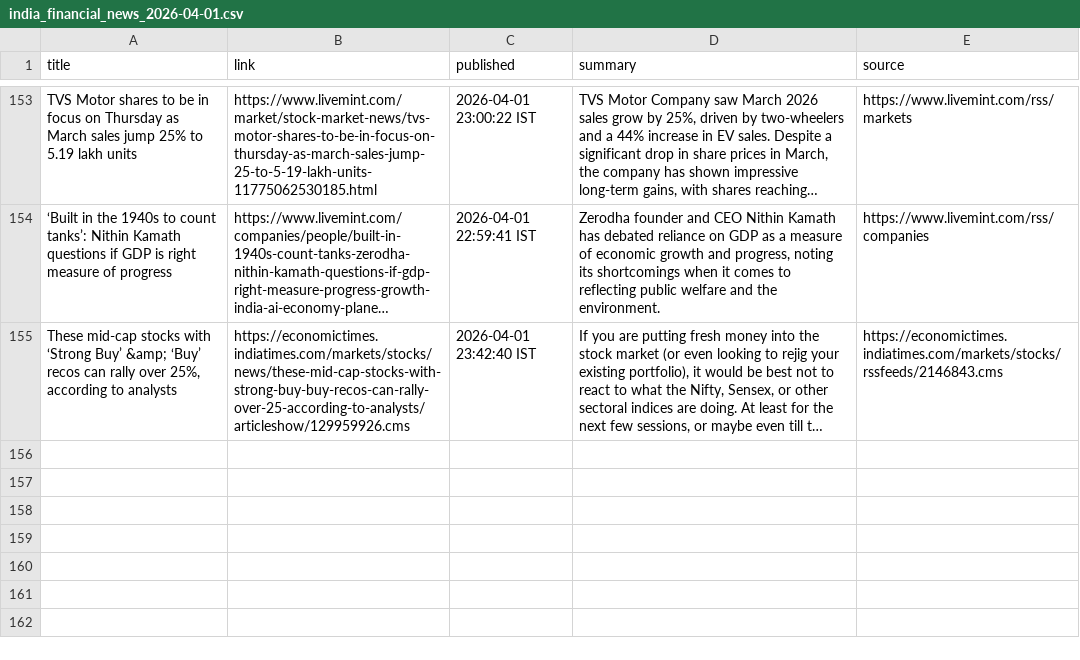
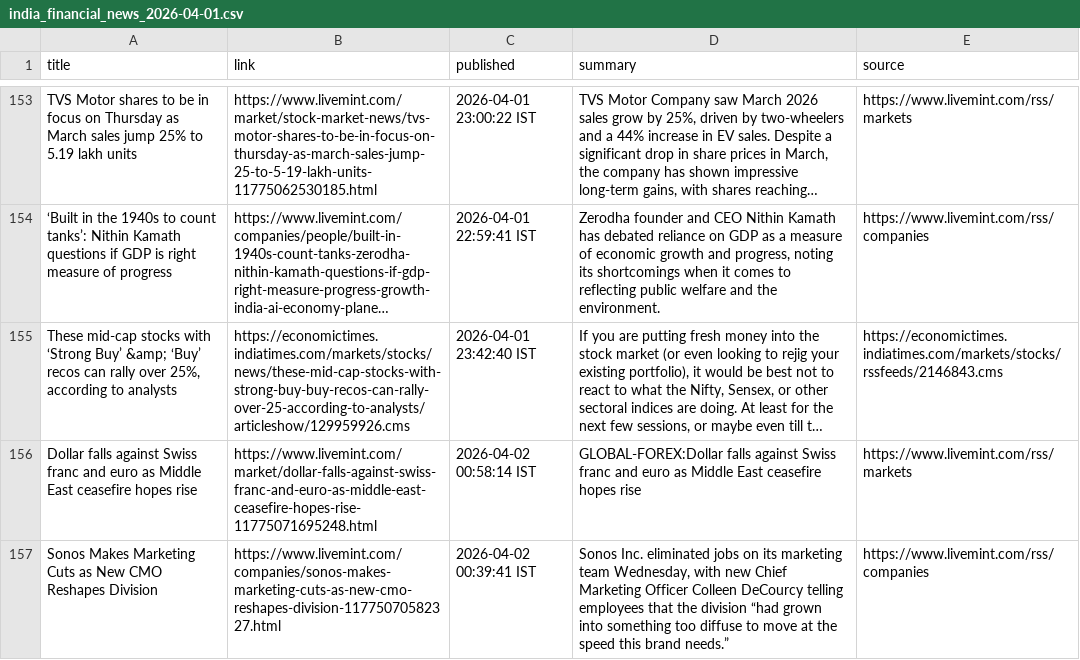
Before and after one commit to aarshrana007/Stock_Analysis, a CSV file: news_data/india_financial_news_2026-04-01.csv, drawn as a sheet; only a part is shown, gaps mark what is left out; long unchanged cells end in …; the diff names each change by its address in the sheet, - before the commit and + after, or states it on an @@ line.

```diff
--- a/news_data/india_financial_news_2026-04-01.csv
+++ b/news_data/india_financial_news_2026-04-01.csv
+row 156: Dollar falls against Swiss franc and euro as Middle East ceasefire hopes rise | https://www.livemint.com/market/dollar-falls-against-swiss-franc-and-euro-as-middle-east-ceasefire-hopes-rise-11775071695248.html | 2026-04-02 00:58:14 IST | GLOBAL-FOREX:Dollar falls against Swiss franc and euro as Middle East ceasefire hopes rise | https://www.livemint.com/rss/markets
+row 157: Sonos Makes Marketing Cuts as New CMO Reshapes Division | https://www.livemint.com/companies/sonos-makes-marketing-cuts-as-new-cmo-reshapes-division-11775070582327.html | 2026-04-02 00:39:41 IST | Sonos Inc. eliminated jobs on its marketing team Wednesday, with new Chief Marketing Officer Colleen DeCourcy telling employees that the division “had grown into something too diffuse to move at the speed this brand needs.” | https://www.livemint.com/rss/companies
```
Also changed, not shown: 1 other file.
